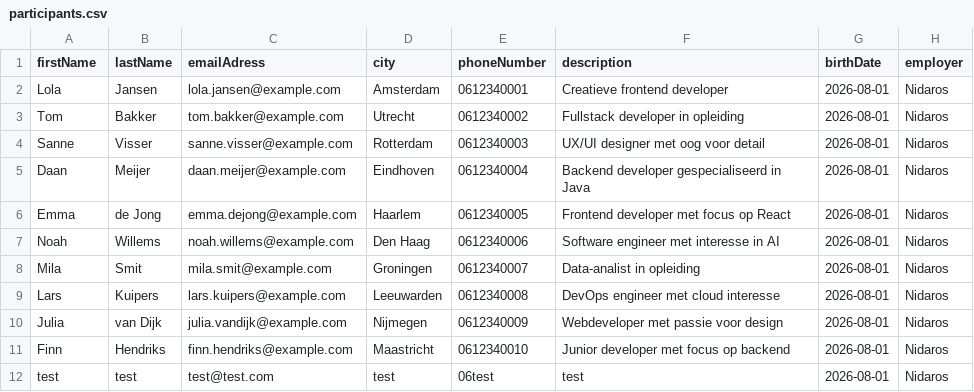
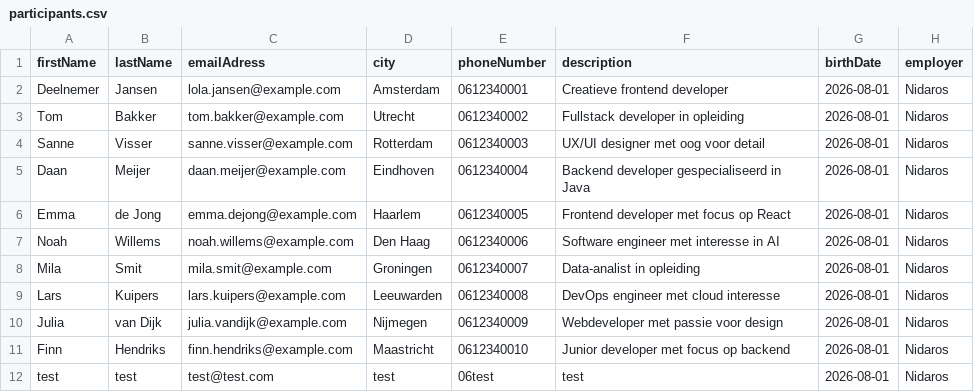
Before and after one commit to C19-MIWNN-SE/Overview, a CSV file: src/main/resources/seedData/participants.csv, drawn as a sheet.

```diff
--- a/src/main/resources/seedData/participants.csv
+++ b/src/main/resources/seedData/participants.csv
@@ -1,3 +1,3 @@
 firstName,lastName,emailAdress,city,phoneNumber,description,birthDate,employer
-Lola,Jansen,lola.jansen@example.com,Amsterdam,0612340001,Creatieve frontend developer,2026-08-01,Nidaros
+Deelnemer,Jansen,lola.jansen@example.com,Amsterdam,0612340001,Creatieve frontend developer,2026-08-01,Nidaros
 Tom,Bakker,tom.bakker@example.com,Utrecht,0612340002,Fullstack developer in opleiding,2026-08-01,Nidaros
```
Also changed, not shown: src/main/resources/seedData/instructors.csv, 4 other files.
